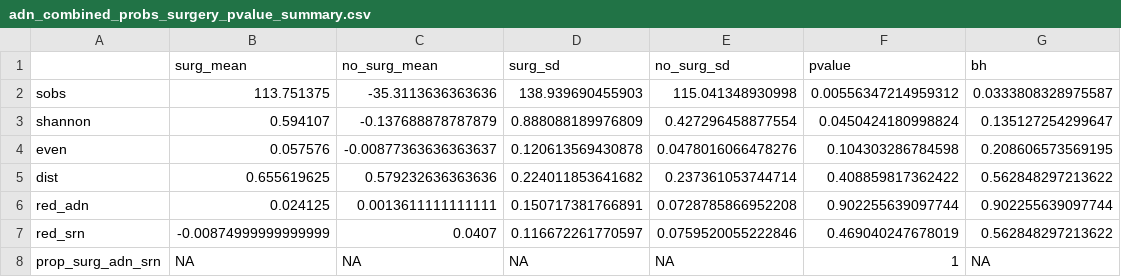
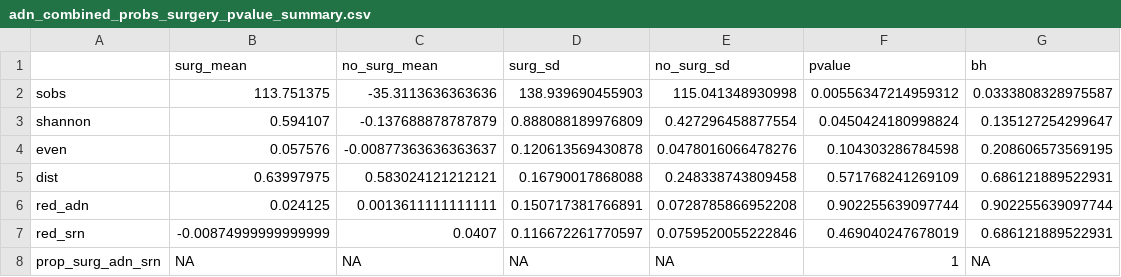
Before and after one commit to SchlossLab/Sze_FollowUps_Microbiome_2017, a CSV file: data/process/tables/adn_combined_probs_surgery_pvalue_summary.csv, drawn as a sheet.

```diff
--- a/data/process/tables/adn_combined_probs_surgery_pvalue_summary.csv
+++ b/data/process/tables/adn_combined_probs_surgery_pvalue_summary.csv
@@ -4,5 +4,5 @@
 "even",0.057576,-0.00877363636363637,0.120613569430878,0.0478016066478276,0.104303286784598,0.208606573569195
-"dist",0.655619625,0.579232636363636,0.224011853641682,0.237361053744714,0.408859817362422,0.562848297213622
+"dist",0.63997975,0.583024121212121,0.16790017868088,0.248338743809458,0.571768241269109,0.686121889522931
 "red_adn",0.024125,0.0013611111111111,0.150717381766891,0.0728785866952208,0.902255639097744,0.902255639097744
-"red_srn",-0.00874999999999999,0.0407,0.116672261770597,0.0759520055222846,0.469040247678019,0.562848297213622
+"red_srn",-0.00874999999999999,0.0407,0.116672261770597,0.0759520055222846,0.469040247678019,0.686121889522931
 "prop_surg_adn_srn",NA,NA,NA,NA,1,NA
```
Also changed, not shown: data/process/tables/adn_combined_surgery_summary.csv, data/process/tables/change_theta_fit_summary.csv, 4 other files.
